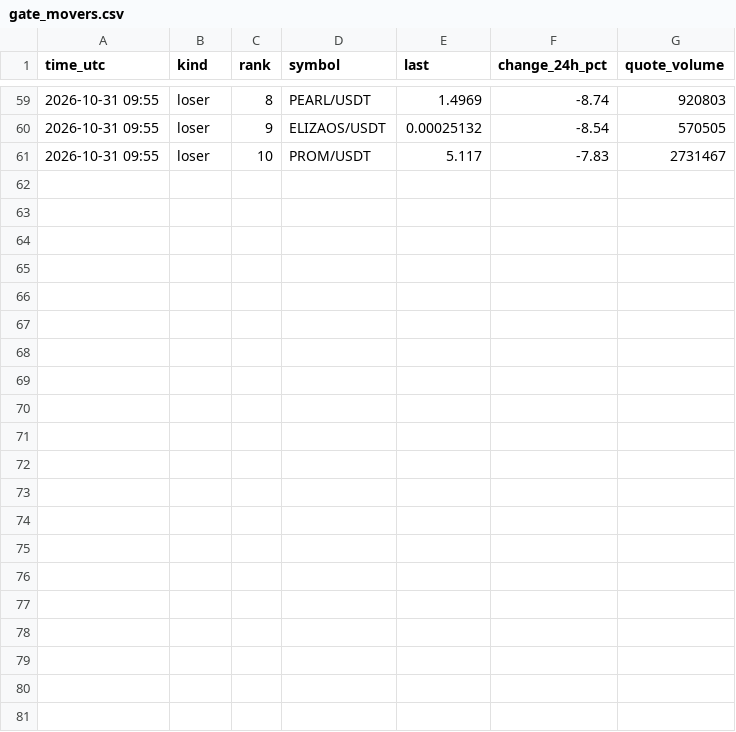
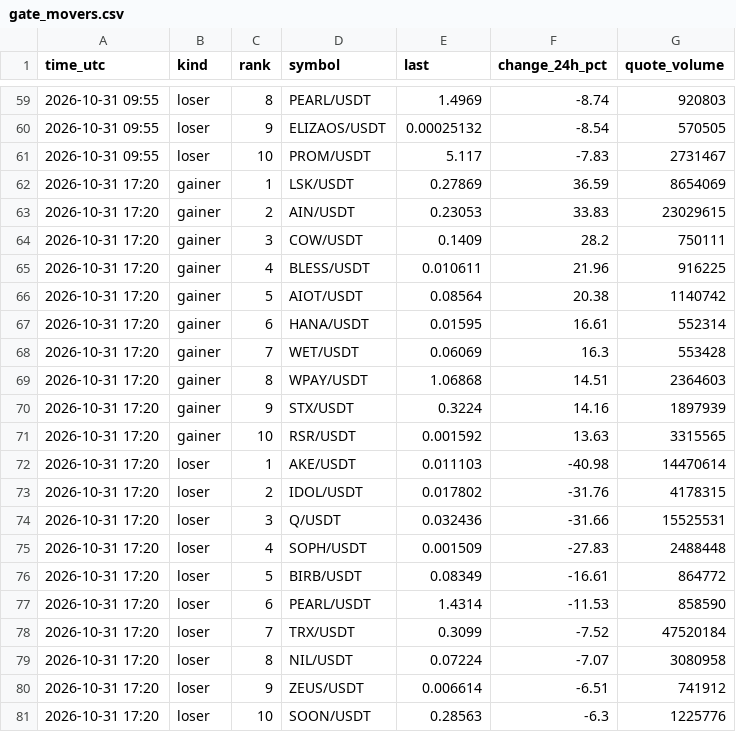
Before and after one commit to FlameSovereign/Cryptocurrency, a CSV file: data/gate_movers.csv, drawn as a sheet; only a part is shown, gaps mark what is left out.

```diff
--- a/data/gate_movers.csv
+++ b/data/gate_movers.csv
@@ -61 +61,21 @@ time_utc,kind,rank,symbol,last,change_24h_pct,quote_volume
 2026-10-31 09:55,loser,10,PROM/USDT,5.117,-7.83,2731467
+2026-10-31 17:20,gainer,1,LSK/USDT,0.27869,36.59,8654069
+2026-10-31 17:20,gainer,2,AIN/USDT,0.23053,33.83,23029615
+2026-10-31 17:20,gainer,3,COW/USDT,0.1409,28.2,750111
+2026-10-31 17:20,gainer,4,BLESS/USDT,0.010611,21.96,916225
+2026-10-31 17:20,gainer,5,AIOT/USDT,0.08564,20.38,1140742
+2026-10-31 17:20,gainer,6,HANA/USDT,0.01595,16.61,552314
+2026-10-31 17:20,gainer,7,WET/USDT,0.06069,16.3,553428
+2026-10-31 17:20,gainer,8,WPAY/USDT,1.06868,14.51,2364603
+2026-10-31 17:20,gainer,9,STX/USDT,0.3224,14.16,1897939
+2026-10-31 17:20,gainer,10,RSR/USDT,0.001592,13.63,3315565
+2026-10-31 17:20,loser,1,AKE/USDT,0.011103,-40.98,14470614
+2026-10-31 17:20,loser,2,IDOL/USDT,0.017802,-31.76,4178315
+2026-10-31 17:20,loser,3,Q/USDT,0.032436,-31.66,15525531
+2026-10-31 17:20,loser,4,SOPH/USDT,0.001509,-27.83,2488448
+2026-10-31 17:20,loser,5,BIRB/USDT,0.08349,-16.61,864772
+2026-10-31 17:20,loser,6,PEARL/USDT,1.4314,-11.53,858590
+2026-10-31 17:20,loser,7,TRX/USDT,0.3099,-7.52,47520184
+2026-10-31 17:20,loser,8,NIL/USDT,0.07224,-7.07,3080958
+2026-10-31 17:20,loser,9,ZEUS/USDT,0.006614,-6.51,741912
+2026-10-31 17:20,loser,10,SOON/USDT,0.28563,-6.3,1225776
```
Also changed, not shown: data/stock_tokens.csv, data/trending.csv.
